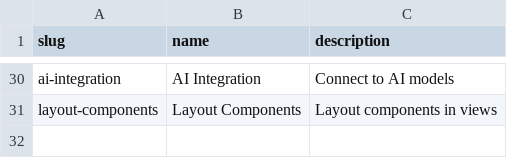
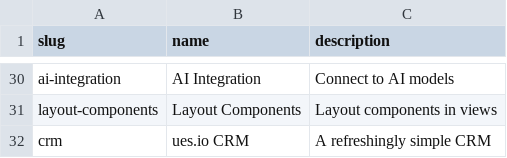
Before and after one commit to ues-io/docs, a CSV file: data/articles/articles.csv, drawn as a sheet; only a part is shown, gaps mark what is left out; the diff names each change by its address in the sheet, - before the commit and + after, or states it on an @@ line.

```diff
--- a/data/articles/articles.csv
+++ b/data/articles/articles.csv
+row 32: crm | ues.io CRM | A refreshingly simple CRM
```
Also changed, not shown: 1 other file.
